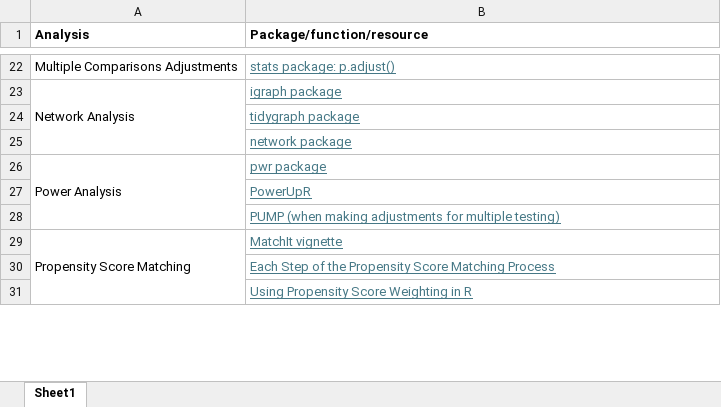
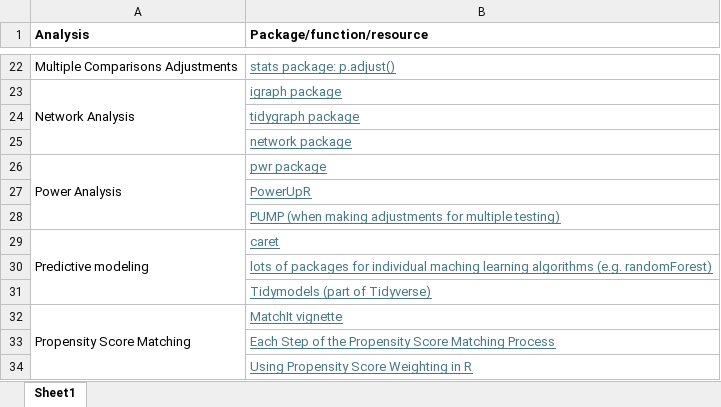
Before and after one commit to kristinporter/Data-WorkRTI, an Excel workbook: Analysis packages.xlsx, sheet Sheet1, drawn as a sheet; only a part is shown, gaps mark what is left out; values as stored, in another font and other column widths than the file's, no borders; the diff names each change by its address in the sheet, - before the commit and + after, or states it on an @@ line.

```diff
--- a/Analysis packages.xlsx (sheet Sheet1)
+++ b/Analysis packages.xlsx (sheet Sheet1)
+row 29: Predictive modeling | caret
+row 30:  | lots of packages for individual maching learning algorithms (e.g. randomForest)
+row 31:  | Tidymodels (part of Tidyverse)
```
Also changed, not shown: 17 other files.
